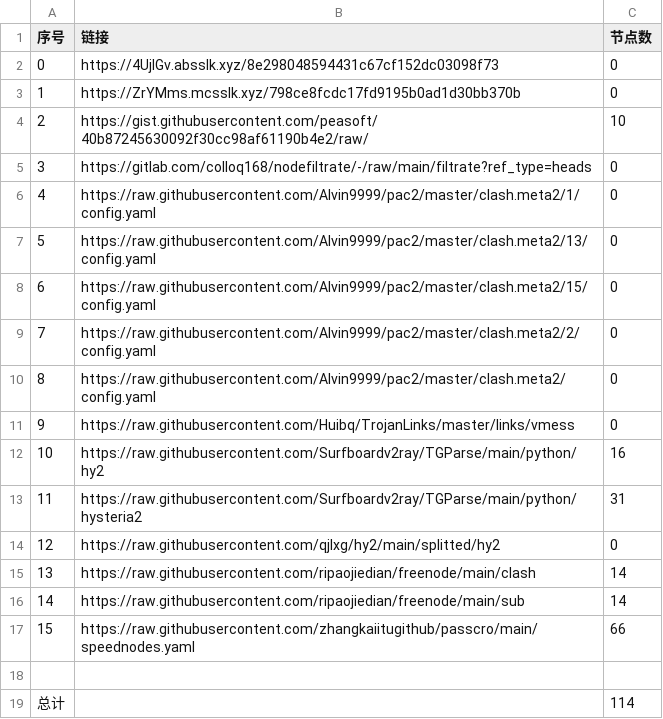
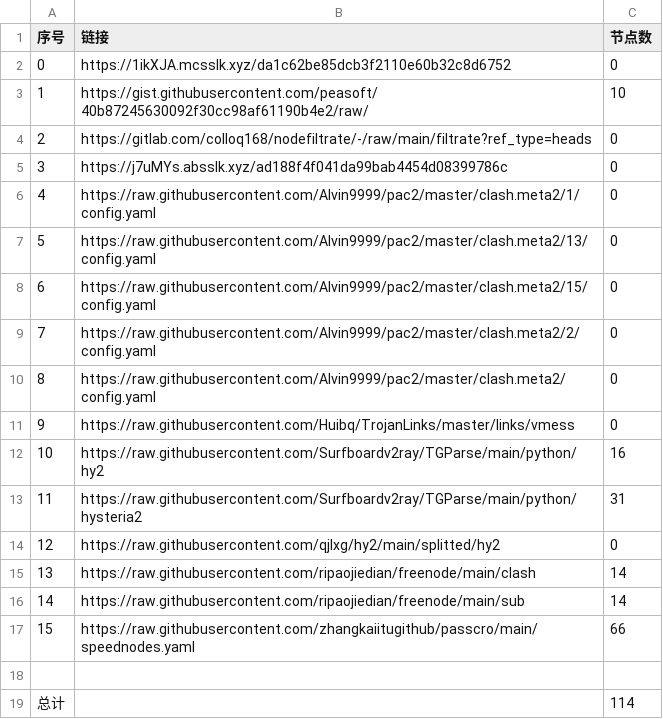
Before and after one commit to 2-civilization/NoMoreWalls, a CSV file: list_result.csv, drawn as a sheet; removed rows and columns are numbered as before the commit, all else as after; the diff names each change by its address in the sheet, - before the commit and + after, or states it on an @@ line.

```diff
--- a/list_result.csv
+++ b/list_result.csv
-row 2: 0 | https://4UjlGv.absslk.xyz/8e298048594431c67cf152dc03098f73 | 0
@@ column A (序号) renumbered between rows 2 and 4 @@
-B2 (链接): https://ZrYMms.mcsslk.xyz/798ce8fcdc17fd9195b0ad1d30bb370b
+B2 (链接): https://1ikXJA.mcsslk.xyz/da1c62be85dcb3f2110e60b32c8d6752
+row 5: 3 | https://j7uMYs.absslk.xyz/ad188f4f041da99bab4454d08399786c | 0
```
Also changed, not shown: 3 other files.
